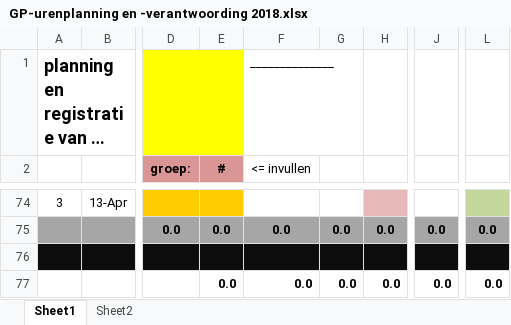
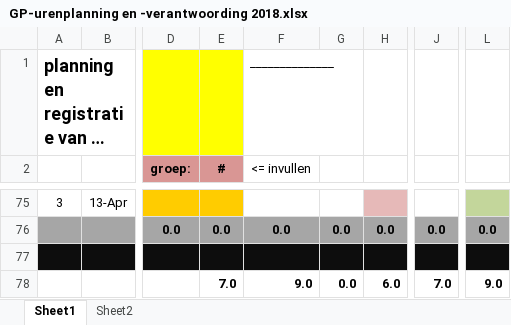
Before and after one commit to Tiesbrouwer10/Mindstorm-group1, an Excel workbook: GP-urenplanning en -verantwoording 2018.xlsx, sheet Sheet1, drawn as a sheet; only a part is shown, gaps mark what is left out; long unchanged cells end in …; values as stored, in another font and other column widths than the file's, no borders; addresses are those after the commit; the diff covers the shown part only; the diff names each change by its address in the sheet, - before the commit and + after, or states it on an @@ line.

```diff
--- a/GP-urenplanning en -verantwoording 2018.xlsx (sheet Sheet1)
+++ b/GP-urenplanning en -verantwoording 2018.xlsx (sheet Sheet1)
-E78 (#): 0.0
+E78 (#): 7.0
-F78 (<= invullen): 0.0
+F78 (<= invullen): 9.0
-H78: 0.0
+H78: 6.0
-J78: 0.0
+J78: 7.0
-L78: 0.0
+L78: 9.0
```
Also changed, not shown: 2 added rows, 1 removed row, 32 edited cells and cell formats elsewhere in this sheet, formulas that keep their value.
